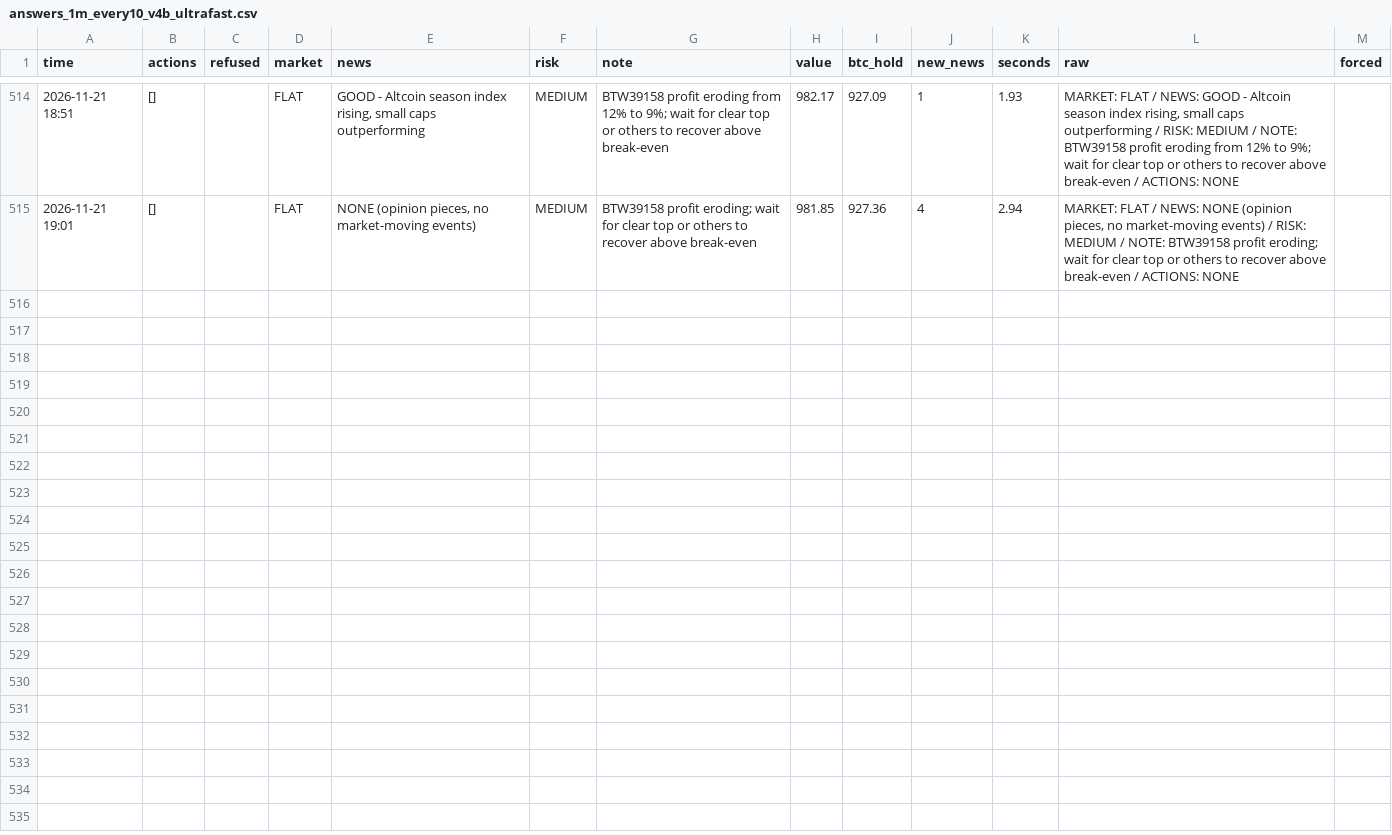
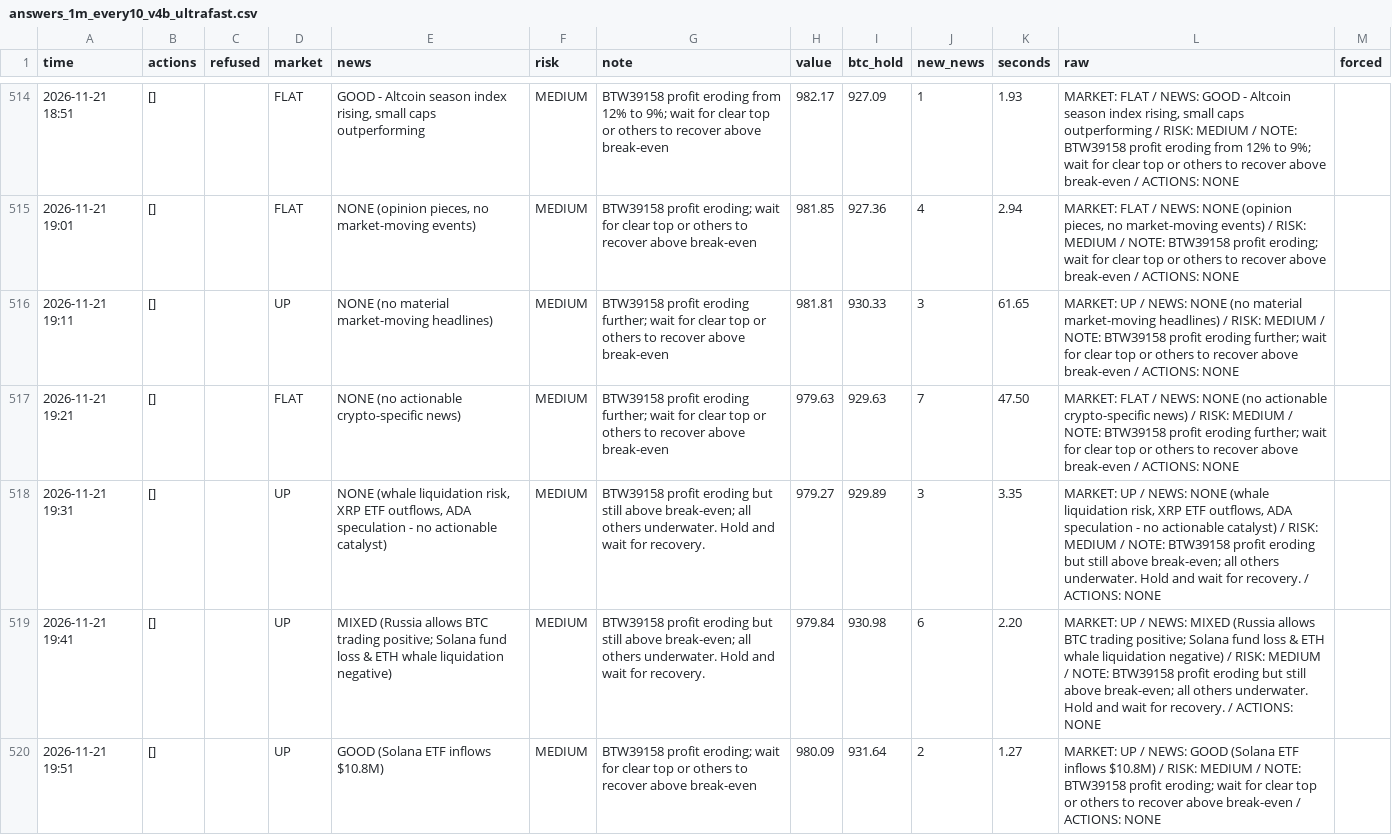
Before and after one commit to osofat100-cmyk/Machine-, a CSV file: crypto/answers_1m_every10_v4b_ultrafast.csv, drawn as a sheet; only a part is shown, gaps mark what is left out.

```diff
--- a/crypto/answers_1m_every10_v4b_ultrafast.csv
+++ b/crypto/answers_1m_every10_v4b_ultrafast.csv
@@ -515 +515,6 @@ time,actions,refused,market,news,risk,note,value,btc_hold,new_news,seconds,raw,f
 2026-11-21 19:01,[],,FLAT,"NONE (opinion pieces, no market-moving events)",MEDIUM,BTW39158 profit eroding; wait for clear top or others to recover above break-even,981.85,927.36,4,2.94,"MARKET: FLAT / NEWS: NONE (opinion pieces, no market-moving events) / RISK: MEDIUM / NOTE: BTW39158 profit eroding; wait for clear top or others to recover above break-even / ACTIONS: NONE",
+2026-11-21 19:11,[],,UP,NONE (no material market-moving headlines),MEDIUM,BTW39158 profit eroding further; wait for clear top or others to recover above break-even,981.81,930.33,3,61.65,MARKET: UP / NEWS: NONE (no material market-moving headlines) / RISK: MEDIUM / NOTE: BTW39158 profit eroding further; wait for clear top or others to recover above break-even / ACTIONS: NONE,
+2026-11-21 19:21,[],,FLAT,NONE (no actionable crypto-specific news),MEDIUM,BTW39158 profit eroding further; wait for clear top or others to recover above break-even,979.63,929.63,7,47.50,MARKET: FLAT / NEWS: NONE (no actionable crypto-specific news) / RISK: MEDIUM / NOTE: BTW39158 profit eroding further; wait for clear top or others to recover above break-even / ACTIONS: NONE,
+2026-11-21 19:31,[],,UP,"NONE (whale liquidation risk, XRP ETF outflows, ADA speculation - no actionable catalyst)",MEDIUM,BTW39158 profit eroding but still above break-even; all others underwater. Hold and wait for recovery.,979.27,929.89,3,3.35,"MARKET: UP / NEWS: NONE (whale liquidation risk, XRP ETF outflows, ADA speculation - no actionable catalyst) / RISK: MEDIUM / NOTE: BTW39158 profit eroding but still above break-even; all others underwater. Hold and wait for recovery. / ACTIONS: NONE",
+2026-11-21 19:41,[],,UP,MIXED (Russia allows BTC trading positive; Solana fund loss & ETH whale liquidation negative),MEDIUM,BTW39158 profit eroding but still above break-even; all others underwater. Hold and wait for recovery.,979.84,930.98,6,2.20,MARKET: UP / NEWS: MIXED (Russia allows BTC trading positive; Solana fund loss & ETH whale liquidation negative) / RISK: MEDIUM / NOTE: BTW39158 profit eroding but still above break-even; all others underwater. Hold and wait for recovery. / ACTIONS: NONE,
+2026-11-21 19:51,[],,UP,GOOD (Solana ETF inflows $10.8M),MEDIUM,BTW39158 profit eroding; wait for clear top or others to recover above break-even,980.09,931.64,2,1.27,MARKET: UP / NEWS: GOOD (Solana ETF inflows $10.8M) / RISK: MEDIUM / NOTE: BTW39158 profit eroding; wait for clear top or others to recover above break-even / ACTIONS: NONE,
```
Also changed, not shown: crypto/answers_1m_every2_v4b_ultrafast.csv, crypto/answers_1m_every3_v4a_ultrafast.csv, 7 other files.
